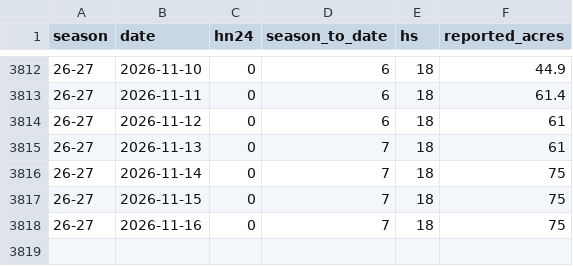
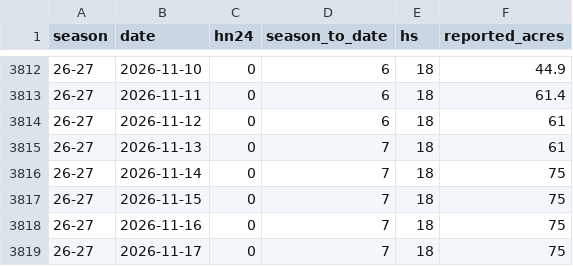
Before and after one commit to carneyam/keystone-terrain-dashboard, a CSV file: data/daily_conditions.csv, drawn as a sheet; only a part is shown, gaps mark what is left out; the diff names each change by its address in the sheet, - before the commit and + after, or states it on an @@ line.

```diff
--- a/data/daily_conditions.csv
+++ b/data/daily_conditions.csv
+row 3819: 26-27 | 2026-11-17 | 0 | 7 | 18 | 75
```
Also changed, not shown: data/lift_status_26-27.csv, data/trail_status_26-27.csv.
